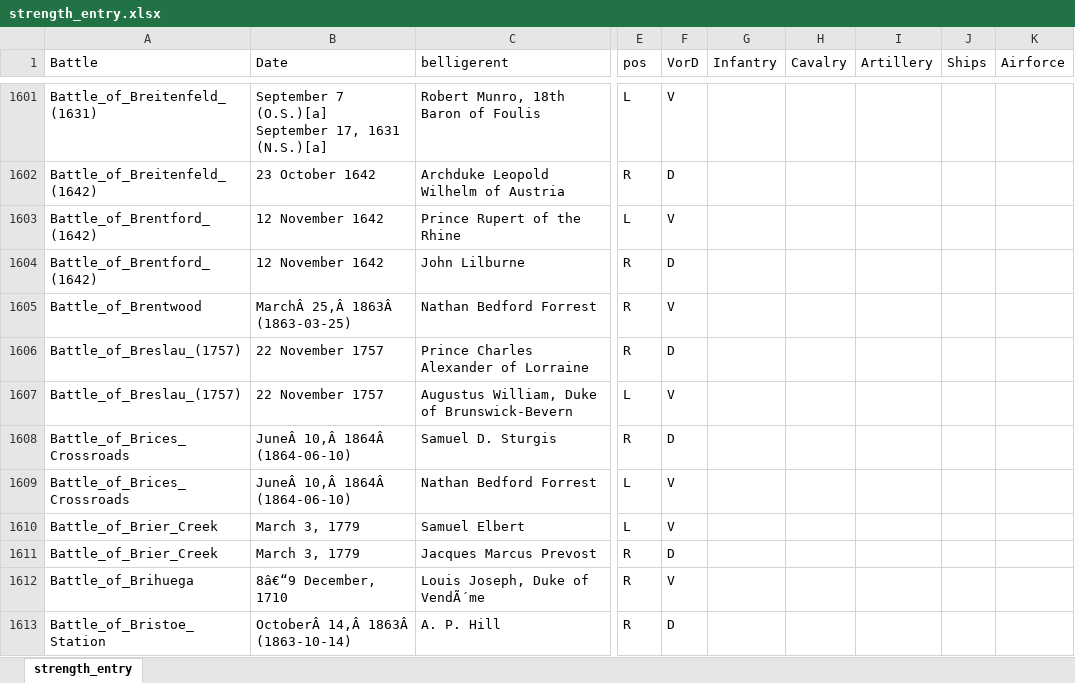
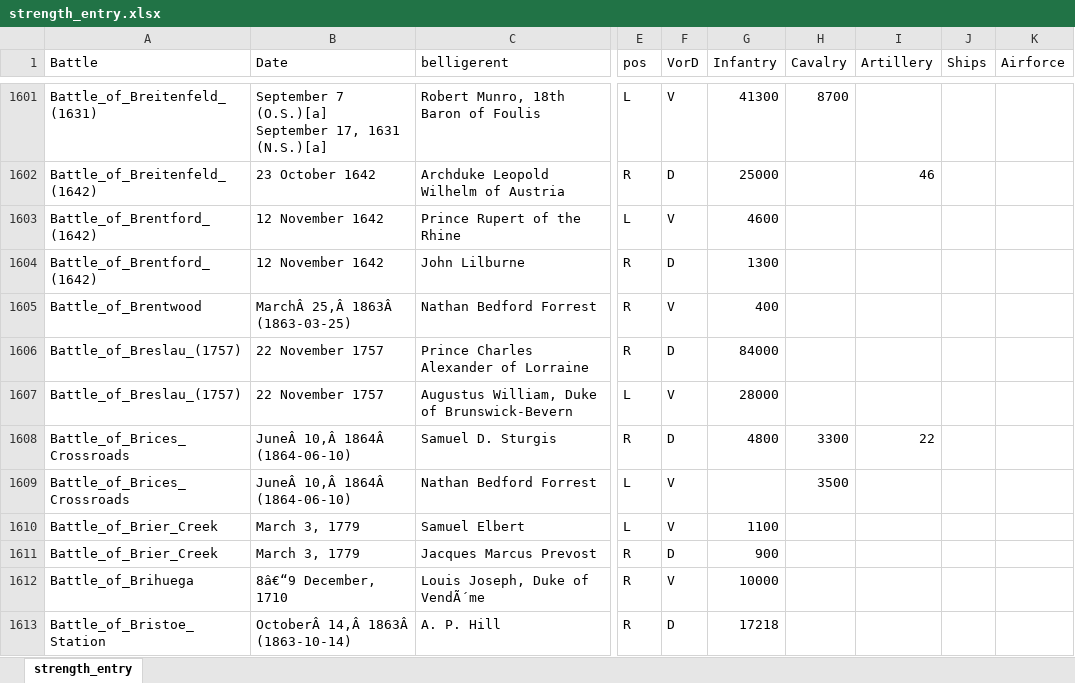
Before and after one commit to ethanarsht/military_rankings, an Excel workbook: strength_entry.xlsx, sheet strength_entry, drawn as a sheet; only a part is shown, gaps mark what is left out; values as stored, in another font and other column widths than the file's, no borders; table styles not drawn; the diff covers the shown part only; the diff names each change by its address in the sheet, - before the commit and + after, or states it on an @@ line.

Commit message:
strength

```diff
--- a/strength_entry.xlsx (sheet strength_entry)
+++ b/strength_entry.xlsx (sheet strength_entry)
-G1601 (Infantry): (empty)
+G1601 (Infantry): 41300
-H1601 (Cavalry): (empty)
+H1601 (Cavalry): 8700
-G1602 (Infantry): (empty)
+G1602 (Infantry): 25000
-I1602 (Artillery): (empty)
+I1602 (Artillery): 46
-G1603 (Infantry): (empty)
+G1603 (Infantry): 4600
-G1604 (Infantry): (empty)
+G1604 (Infantry): 1300
-G1605 (Infantry): (empty)
+G1605 (Infantry): 400
-G1606 (Infantry): (empty)
+G1606 (Infantry): 84000
-G1607 (Infantry): (empty)
+G1607 (Infantry): 28000
-G1608 (Infantry): (empty)
+G1608 (Infantry): 4800
-H1608 (Cavalry): (empty)
+H1608 (Cavalry): 3300
-I1608 (Artillery): (empty)
+I1608 (Artillery): 22
-H1609 (Cavalry): (empty)
+H1609 (Cavalry): 3500
-G1610 (Infantry): (empty)
+G1610 (Infantry): 1100
-G1611 (Infantry): (empty)
+G1611 (Infantry): 900
-G1612 (Infantry): (empty)
+G1612 (Infantry): 10000
-G1613 (Infantry): (empty)
+G1613 (Infantry): 17218
```
Also changed, not shown: 519 edited cells elsewhere in this sheet.
